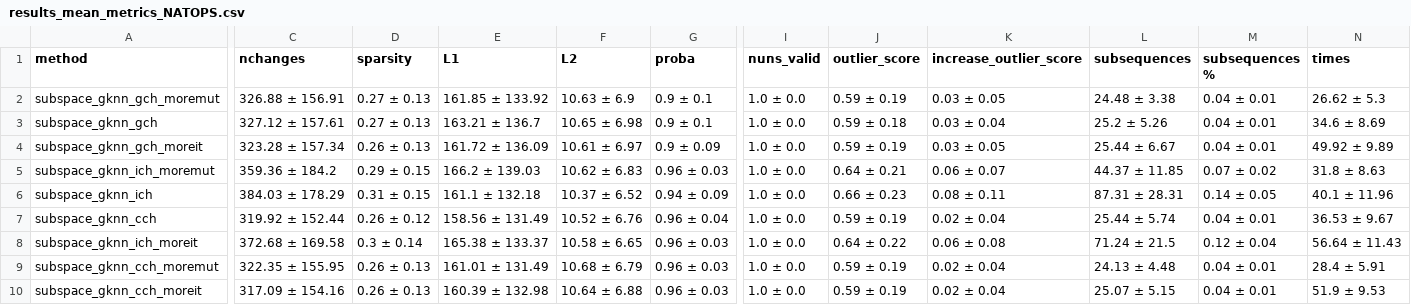
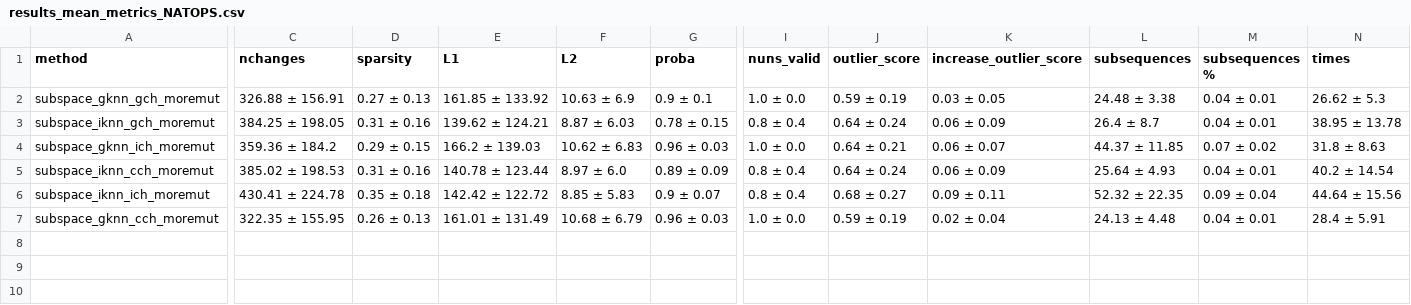
Before and after one commit to MarioRefoyo/Multi-SpaCE, a CSV file: experiments/evaluation/results_mean_metrics_NATOPS.csv, drawn as a sheet; only a part is shown, gaps mark what is left out; removed rows and columns are numbered as before the commit, all else as after; rows hold the shown columns only; the diff names each change by its address in the sheet, - before the commit and + after, or states it on an @@ line.

```diff
--- a/experiments/evaluation/results_mean_metrics_NATOPS.csv
+++ b/experiments/evaluation/results_mean_metrics_NATOPS.csv
-row 3: subspace_gknn_gch | 327.12 ± 157.61 | 0.27 ± 0.13 | 163.21 ± 136.7 | 10.65 ± 6.98 | 0.9 ± 0.1 | 1.0 ± 0.0 | 0.59 ± 0.18 | 0.03 ± 0.04 | 25.2 ± 5.26 | 0.04 ± 0.01 | 34.6 ± 8.69
-A3 (method): subspace_gknn_gch_moreit
+A3 (method): subspace_iknn_gch_moremut
-C3 (nchanges): 323.28 ± 157.34
+C3 (nchanges): 384.25 ± 198.05
-D3 (sparsity): 0.26 ± 0.13
+D3 (sparsity): 0.31 ± 0.16
-E3 (L1): 161.72 ± 136.09
+E3 (L1): 139.62 ± 124.21
-F3 (L2): 10.61 ± 6.97
+F3 (L2): 8.87 ± 6.03
-G3 (proba): 0.9 ± 0.09
+G3 (proba): 0.78 ± 0.15
-I3 (nuns_valid): 1.0 ± 0.0
+I3 (nuns_valid): 0.8 ± 0.4
-J3 (outlier_score): 0.59 ± 0.19
+J3 (outlier_score): 0.64 ± 0.24
-K3 (increase_outlier_score): 0.03 ± 0.05
+K3 (increase_outlier_score): 0.06 ± 0.09
-L3 (subsequences): 25.44 ± 6.67
+L3 (subsequences): 26.4 ± 8.7
-N3 (times): 49.92 ± 9.89
+N3 (times): 38.95 ± 13.78
-row 6: subspace_gknn_ich | 384.03 ± 178.29 | 0.31 ± 0.15 | 161.1 ± 132.18 | 10.37 ± 6.52 | 0.94 ± 0.09 | 1.0 ± 0.0 | 0.66 ± 0.23 | 0.08 ± 0.11 | 87.31 ± 28.31 | 0.14 ± 0.05 | 40.1 ± 11.96
-row 7: subspace_gknn_cch | 319.92 ± 152.44 | 0.26 ± 0.12 | 158.56 ± 131.49 | 10.52 ± 6.76 | 0.96 ± 0.04 | 1.0 ± 0.0 | 0.59 ± 0.19 | 0.02 ± 0.04 | 25.44 ± 5.74 | 0.04 ± 0.01 | 36.53 ± 9.67
-A5 (method): subspace_gknn_ich_moreit
+A5 (method): subspace_iknn_cch_moremut
-C5 (nchanges): 372.68 ± 169.58
+C5 (nchanges): 385.02 ± 198.53
-D5 (sparsity): 0.3 ± 0.14
+D5 (sparsity): 0.31 ± 0.16
-E5 (L1): 165.38 ± 133.37
+E5 (L1): 140.78 ± 123.44
-F5 (L2): 10.58 ± 6.65
+F5 (L2): 8.97 ± 6.0
-G5 (proba): 0.96 ± 0.03
+G5 (proba): 0.89 ± 0.09
-I5 (nuns_valid): 1.0 ± 0.0
+I5 (nuns_valid): 0.8 ± 0.4
-J5 (outlier_score): 0.64 ± 0.22
+J5 (outlier_score): 0.64 ± 0.24
-K5 (increase_outlier_score): 0.06 ± 0.08
+K5 (increase_outlier_score): 0.06 ± 0.09
-L5 (subsequences): 71.24 ± 21.5
+L5 (subsequences): 25.64 ± 4.93
-M5 (subsequences %): 0.12 ± 0.04
+M5 (subsequences %): 0.04 ± 0.01
-N5 (times): 56.64 ± 11.43
+N5 (times): 40.2 ± 14.54
+row 6: subspace_iknn_ich_moremut | 430.41 ± 224.78 | 0.35 ± 0.18 | 142.42 ± 122.72 | 8.85 ± 5.83 | 0.9 ± 0.07 | 0.8 ± 0.4 | 0.68 ± 0.27 | 0.09 ± 0.11 | 52.32 ± 22.35 | 0.09 ± 0.04 | 44.64 ± 15.56
-row 10: subspace_gknn_cch_moreit | 317.09 ± 154.16 | 0.26 ± 0.13 | 160.39 ± 132.98 | 10.64 ± 6.88 | 0.96 ± 0.03 | 1.0 ± 0.0 | 0.59 ± 0.19 | 0.02 ± 0.04 | 25.07 ± 5.15 | 0.04 ± 0.01 | 51.9 ± 9.53
```
Also changed, not shown: experiments/evaluation/results_mean_metrics_BasicMotions.csv, experiments/evaluation/results_mean_metrics_UWaveGestureLibrary.csv, 1 other file.
